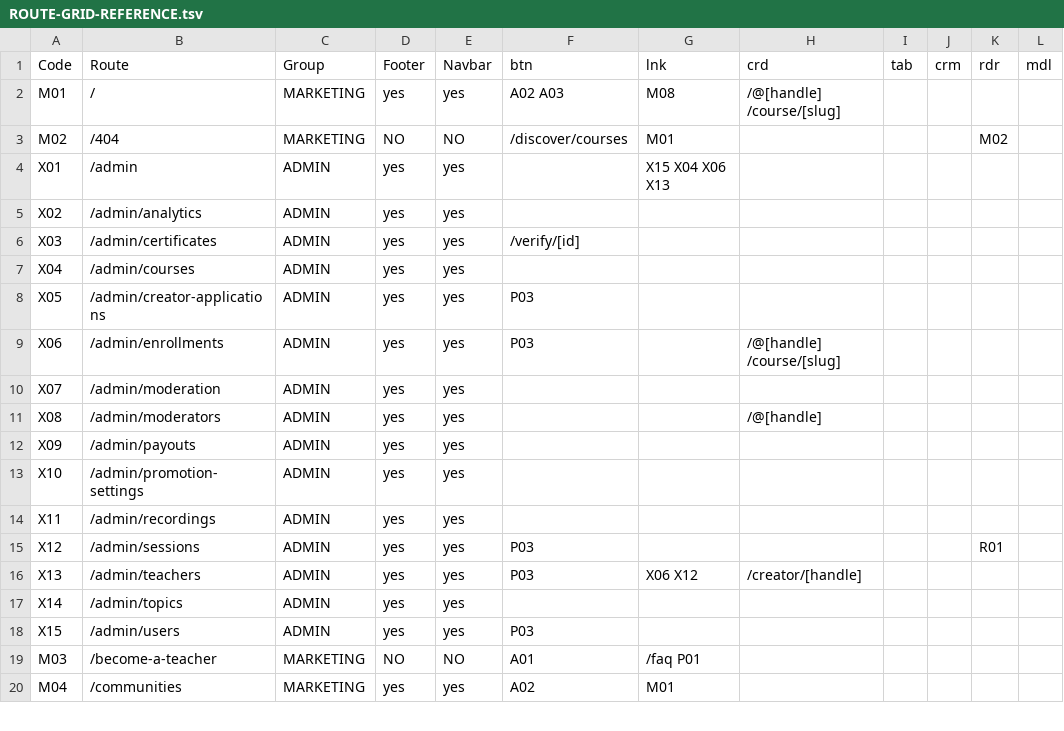
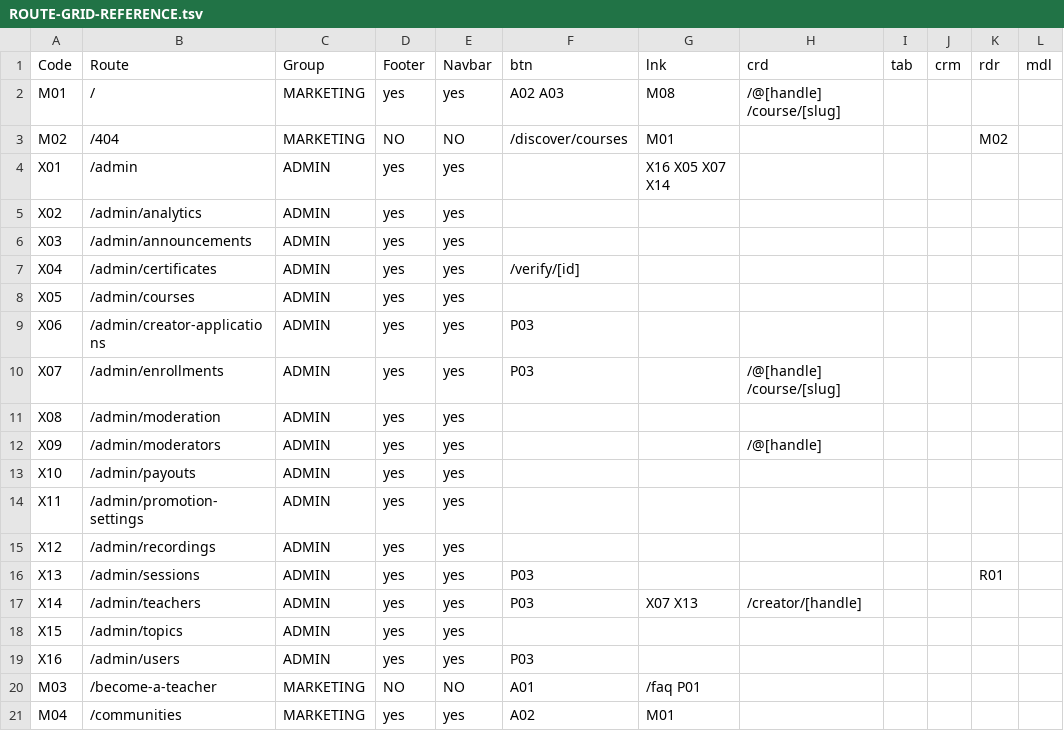
Before and after one commit to PeerloopLLC/peerloop-docs, a TSV file: docs/as-designed/ROUTE-GRID-REFERENCE.tsv, drawn as a sheet; only a part is shown; the diff covers the shown part only.

```diff
--- a/docs/as-designed/ROUTE-GRID-REFERENCE.tsv
+++ b/docs/as-designed/ROUTE-GRID-REFERENCE.tsv
@@ -3,17 +3,18 @@ M01	/	MARKETING	yes	yes	A02 A03	M08	/@[handle] /course/[slug]
 M02	/404	MARKETING	NO	NO	/discover/courses	M01				M02	
-X01	/admin	ADMIN	yes	yes		X15 X04 X06 X13					
+X01	/admin	ADMIN	yes	yes		X16 X05 X07 X14					
 X02	/admin/analytics	ADMIN	yes	yes							
-X03	/admin/certificates	ADMIN	yes	yes	/verify/[id]						
-X04	/admin/courses	ADMIN	yes	yes							
-X05	/admin/creator-applications	ADMIN	yes	yes	P03						
-X06	/admin/enrollments	ADMIN	yes	yes	P03		/@[handle] /course/[slug]				
-X07	/admin/moderation	ADMIN	yes	yes							
-X08	/admin/moderators	ADMIN	yes	yes			/@[handle]				
-X09	/admin/payouts	ADMIN	yes	yes							
-X10	/admin/promotion-settings	ADMIN	yes	yes							
-X11	/admin/recordings	ADMIN	yes	yes							
-X12	/admin/sessions	ADMIN	yes	yes	P03					R01	
-X13	/admin/teachers	ADMIN	yes	yes	P03	X06 X12	/creator/[handle]				
-X14	/admin/topics	ADMIN	yes	yes							
-X15	/admin/users	ADMIN	yes	yes	P03						
+X03	/admin/announcements	ADMIN	yes	yes							
+X04	/admin/certificates	ADMIN	yes	yes	/verify/[id]						
+X05	/admin/courses	ADMIN	yes	yes							
+X06	/admin/creator-applications	ADMIN	yes	yes	P03						
+X07	/admin/enrollments	ADMIN	yes	yes	P03		/@[handle] /course/[slug]				
+X08	/admin/moderation	ADMIN	yes	yes							
+X09	/admin/moderators	ADMIN	yes	yes			/@[handle]				
+X10	/admin/payouts	ADMIN	yes	yes							
+X11	/admin/promotion-settings	ADMIN	yes	yes							
+X12	/admin/recordings	ADMIN	yes	yes							
+X13	/admin/sessions	ADMIN	yes	yes	P03					R01	
+X14	/admin/teachers	ADMIN	yes	yes	P03	X07 X13	/creator/[handle]				
+X15	/admin/topics	ADMIN	yes	yes							
+X16	/admin/users	ADMIN	yes	yes	P03						
 M03	/become-a-teacher	MARKETING	NO	NO	A01	/faq P01					
```
Also changed, not shown: 1 edited cell elsewhere in this file, docs/as-designed/ROUTE-ADJACENCY-MATRIX.tsv, docs/as-designed/ROUTE-GRID-MAP.tsv, 19 other files.
